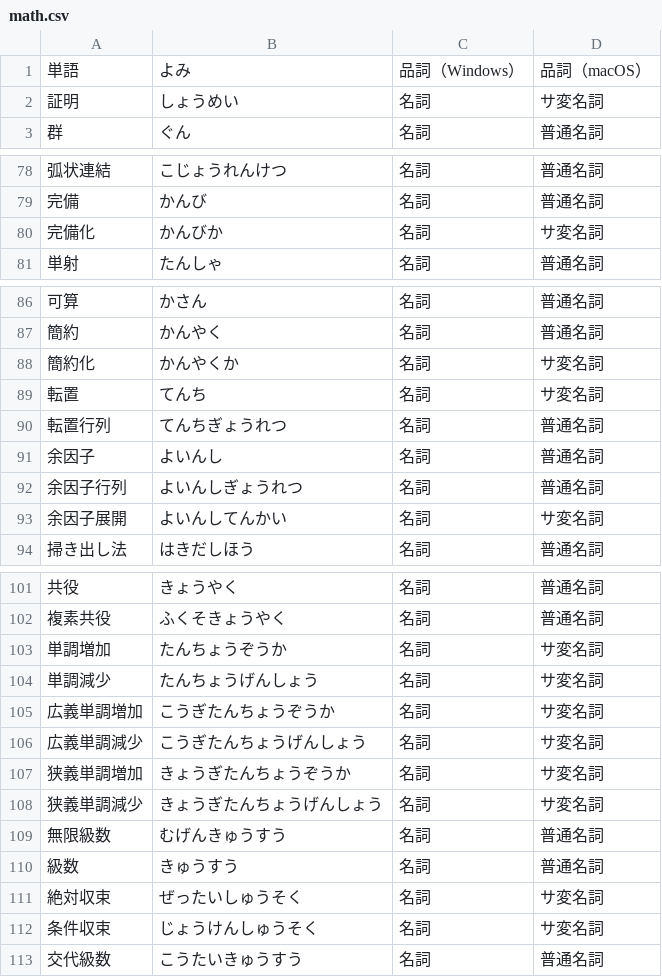
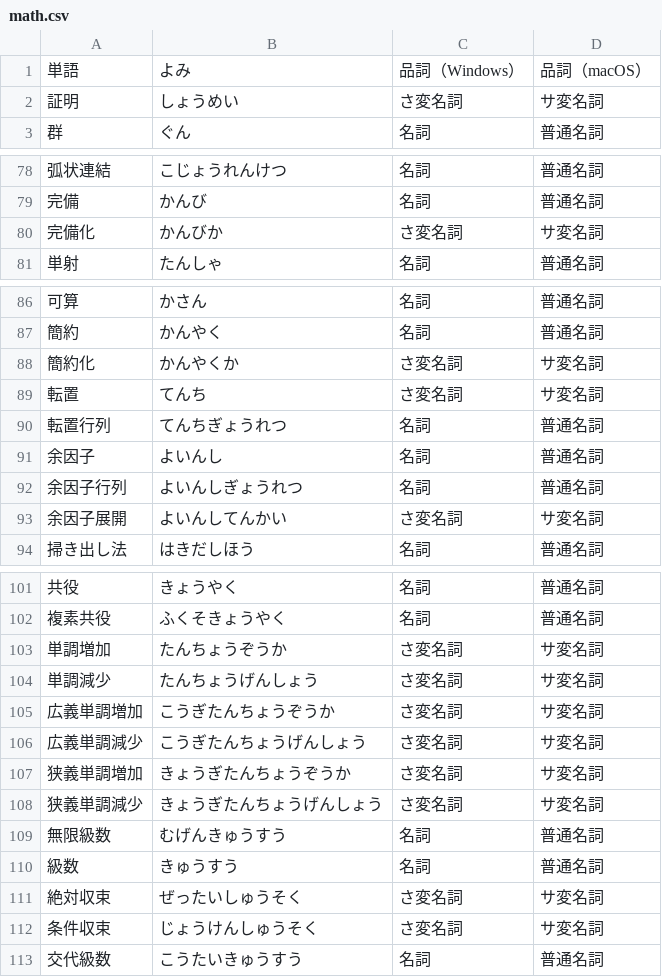
Before and after one commit to kakudo415/dict, a CSV file: math.csv, drawn as a sheet; only a part is shown, gaps mark what is left out.

Commit message:
Windowsも「さ変名詞」が指定できた

```diff
--- a/math.csv
+++ b/math.csv
@@ -1,3 +1,3 @@
 単語,よみ,品詞（Windows）,品詞（macOS）
-証明,しょうめい,名詞,サ変名詞
+証明,しょうめい,さ変名詞,サ変名詞
 群,ぐん,名詞,普通名詞
@@ -79,3 +79,3 @@
 完備,かんび,名詞,普通名詞
-完備化,かんびか,名詞,サ変名詞
+完備化,かんびか,さ変名詞,サ変名詞
 単射,たんしゃ,名詞,普通名詞
@@ -87,4 +87,4 @@
 簡約,かんやく,名詞,普通名詞
-簡約化,かんやくか,名詞,サ変名詞
-転置,てんち,名詞,サ変名詞
+簡約化,かんやくか,さ変名詞,サ変名詞
+転置,てんち,さ変名詞,サ変名詞
 転置行列,てんちぎょうれつ,名詞,普通名詞
@@ -92,3 +92,3 @@
 余因子行列,よいんしぎょうれつ,名詞,普通名詞
-余因子展開,よいんしてんかい,名詞,サ変名詞
+余因子展開,よいんしてんかい,さ変名詞,サ変名詞
 掃き出し法,はきだしほう,名詞,普通名詞
@@ -102,12 +102,12 @@
 複素共役,ふくそきょうやく,名詞,普通名詞
-単調増加,たんちょうぞうか,名詞,サ変名詞
-単調減少,たんちょうげんしょう,名詞,サ変名詞
-広義単調増加,こうぎたんちょうぞうか,名詞,サ変名詞
-広義単調減少,こうぎたんちょうげんしょう,名詞,サ変名詞
-狭義単調増加,きょうぎたんちょうぞうか,名詞,サ変名詞
-狭義単調減少,きょうぎたんちょうげんしょう,名詞,サ変名詞
+単調増加,たんちょうぞうか,さ変名詞,サ変名詞
+単調減少,たんちょうげんしょう,さ変名詞,サ変名詞
+広義単調増加,こうぎたんちょうぞうか,さ変名詞,サ変名詞
+広義単調減少,こうぎたんちょうげんしょう,さ変名詞,サ変名詞
+狭義単調増加,きょうぎたんちょうぞうか,さ変名詞,サ変名詞
+狭義単調減少,きょうぎたんちょうげんしょう,さ変名詞,サ変名詞
 無限級数,むげんきゅうすう,名詞,普通名詞
 級数,きゅうすう,名詞,普通名詞
-絶対収束,ぜったいしゅうそく,名詞,サ変名詞
-条件収束,じょうけんしゅうそく,名詞,サ変名詞
+絶対収束,ぜったいしゅうそく,さ変名詞,サ変名詞
+条件収束,じょうけんしゅうそく,さ変名詞,サ変名詞
 交代級数,こうたいきゅうすう,名詞,普通名詞
```
